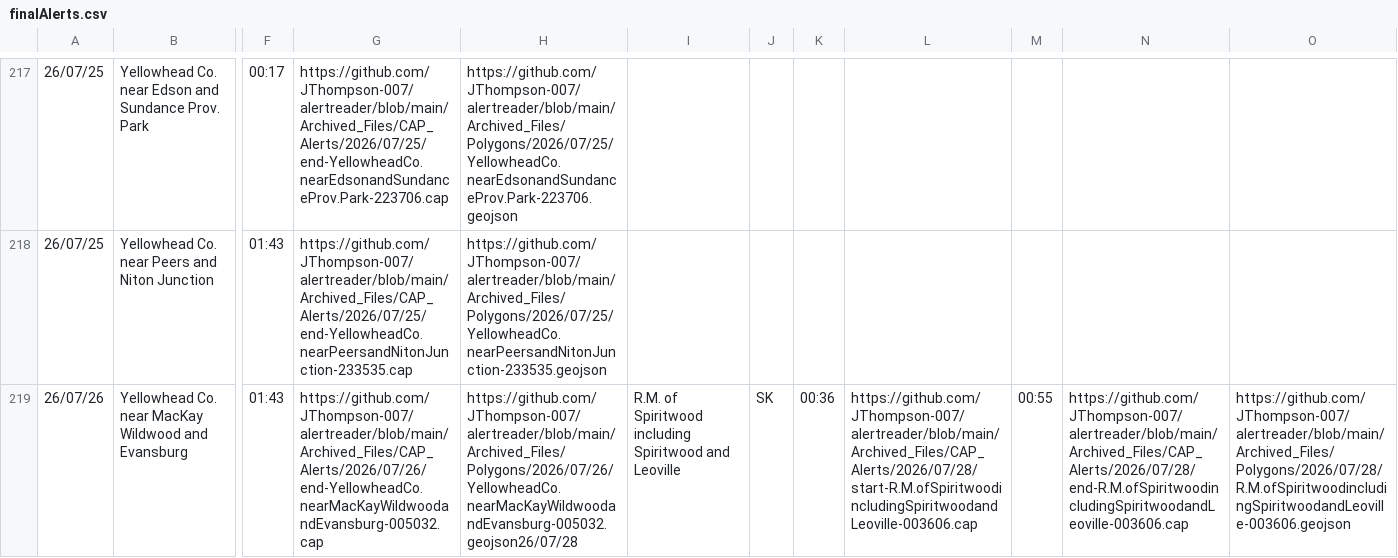
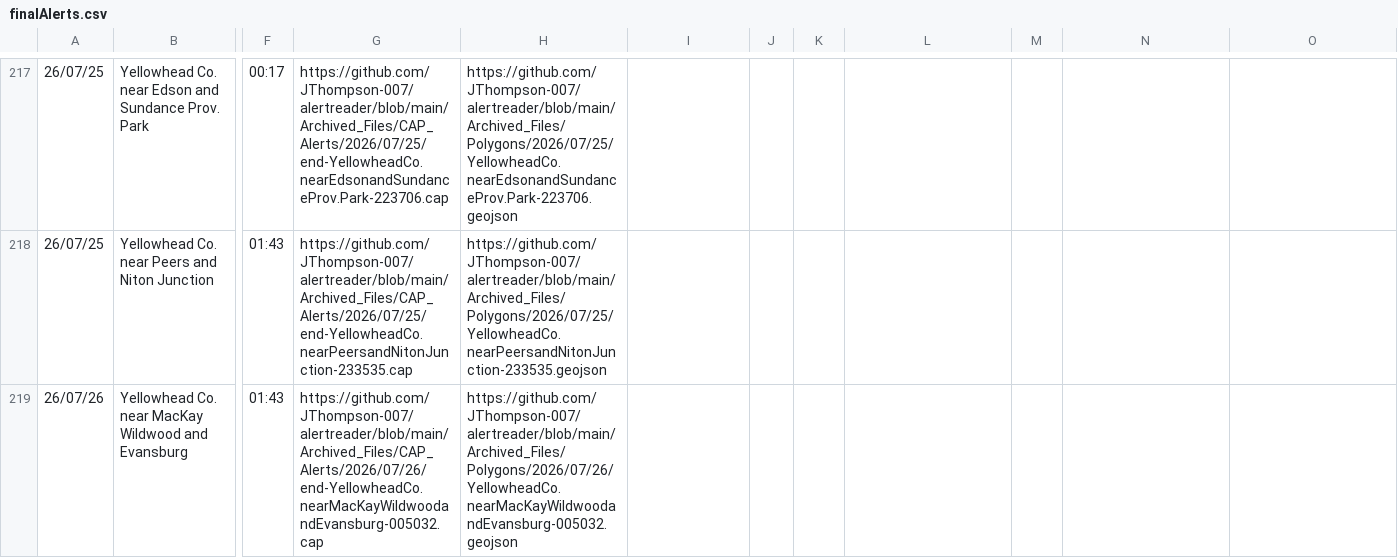
Before and after one commit to Canadian-Severe-Storms-Laboratory/tornado-alert-reader, a CSV file: finalAlerts.csv, drawn as a sheet; only a part is shown, gaps mark what is left out; the diff covers the shown part only; the diff names each change by its address in the sheet, - before the commit and + after, or states it on an @@ line.

Commit message:
minor format change

```diff
--- a/finalAlerts.csv
+++ b/finalAlerts.csv
-H219: https://github.com/JThompson-007/alertreader/blob/main/Archived_Files/Polygons/2026/07/26/YellowheadCo.nearMacKayWildwoodandEvansburg-005032.geojson26/07/28
+H219: https://github.com/JThompson-007/alertreader/blob/main/Archived_Files/Polygons/2026/07/26/YellowheadCo.nearMacKayWildwoodandEvansburg-005032.geojson
-I219: R.M. of Spiritwood including Spiritwood and Leoville
+I219: (empty)
-J219: SK
+J219: (empty)
-K219: 00:36
+K219: (empty)
-L219: https://github.com/JThompson-007/alertreader/blob/main/Archived_Files/CAP_Alerts/2026/07/28/start-R.M.ofSpiritwoodincludingSpiritwoodandLeoville-003606.cap
+L219: (empty)
-M219: 00:55
+M219: (empty)
-N219: https://github.com/JThompson-007/alertreader/blob/main/Archived_Files/CAP_Alerts/2026/07/28/end-R.M.ofSpiritwoodincludingSpiritwoodandLeoville-003606.cap
+N219: (empty)
-O219: https://github.com/JThompson-007/alertreader/blob/main/Archived_Files/Polygons/2026/07/28/R.M.ofSpiritwoodincludingSpiritwoodandLeoville-003606.geojson
+O219: (empty)
```
Also changed, not shown: 1 added row elsewhere in this file.
